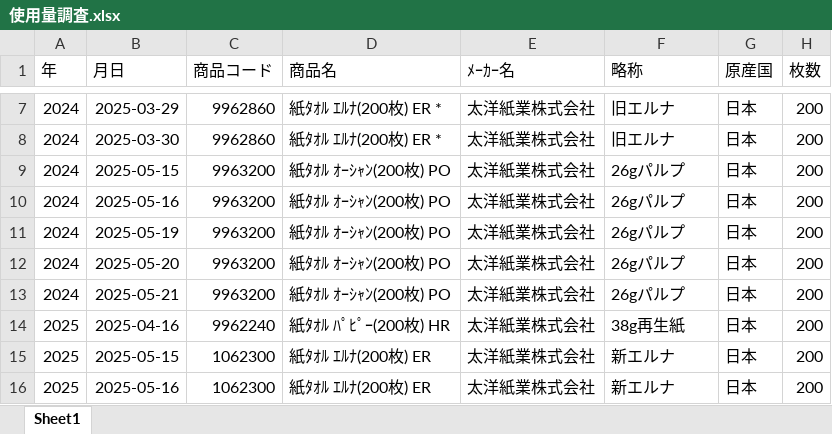
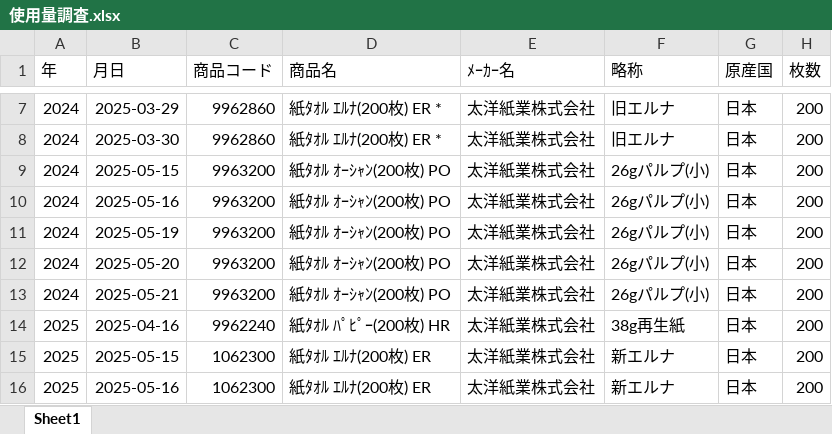
Before and after one commit to bugyou05/paper-towel-cost, an Excel workbook: 使用量調査.xlsx, sheet Sheet1, drawn as a sheet; only a part is shown, gaps mark what is left out; values as stored, in another font and other column widths than the file's, no borders; the diff covers the shown part only; the diff names each change by its address in the sheet, - before the commit and + after, or states it on an @@ line.

```diff
--- a/使用量調査.xlsx (sheet Sheet1)
+++ b/使用量調査.xlsx (sheet Sheet1)
-F9:F13 (略称): 26gパルプ
+F9:F13 (略称): 26gパルプ(小)
```
Also changed, not shown: 16 edited cells elsewhere in this sheet.
